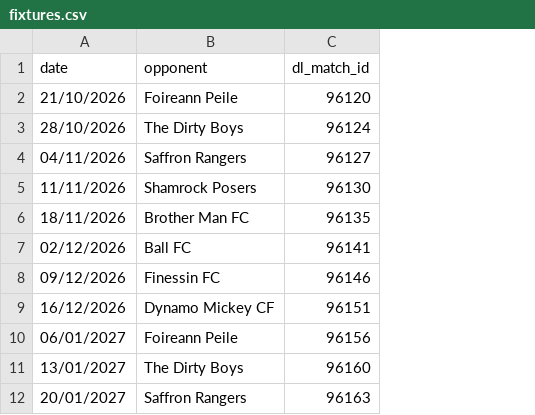
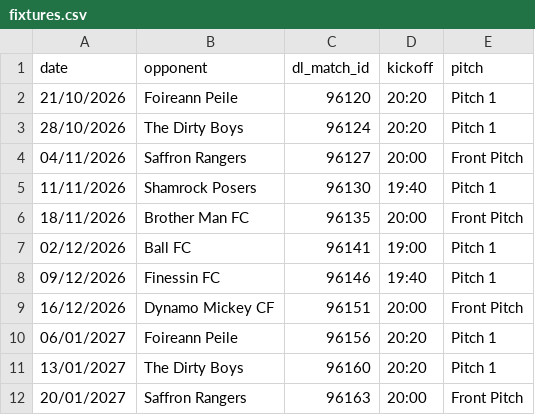
Before and after one commit to bendahmen/borulanta, a CSV file: data/fixtures.csv, drawn as a sheet; the diff names each change by its address in the sheet, - before the commit and + after, or states it on an @@ line.

```diff
--- a/data/fixtures.csv
+++ b/data/fixtures.csv
+column D (kickoff), rows 2-12: 20:20 | 20:20 | 20:00 | 19:40 | 20:00 | 19:00 | 19:40 | 20:00 | 20:20 | 20:20 | 20:00
+column E (pitch), rows 2-12: Pitch 1 | Pitch 1 | Front Pitch | Pitch 1 | Front Pitch | Pitch 1 | Pitch 1 | Front Pitch | Pitch 1 | Pitch 1 | Front Pitch
```
Also changed, not shown: 5 other files.
